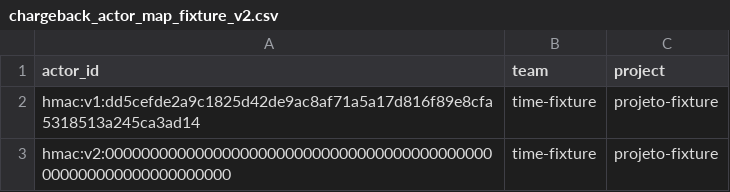
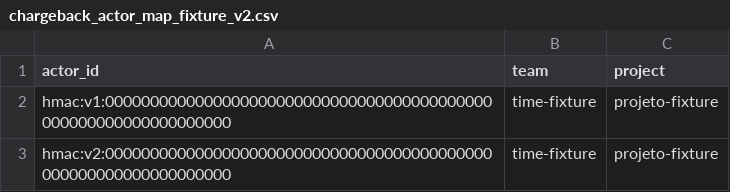
Before and after one commit to luanmorenommaciel/oteru, a CSV file: oteru-dbt/seeds/chargeback_fixtures/chargeback_actor_map_fixture_v2.csv, drawn as a sheet.

```diff
--- a/oteru-dbt/seeds/chargeback_fixtures/chargeback_actor_map_fixture_v2.csv
+++ b/oteru-dbt/seeds/chargeback_fixtures/chargeback_actor_map_fixture_v2.csv
@@ -1,3 +1,3 @@
 actor_id,team,project
-hmac:v1:dd5cefde2a9c1825d42de9ac8af71a5a17d816f89e8cfa5318513a245ca3ad14,time-fixture,projeto-fixture
+hmac:v1:0000000000000000000000000000000000000000000000000000000000000000,time-fixture,projeto-fixture
 hmac:v2:0000000000000000000000000000000000000000000000000000000000000000,time-fixture,projeto-fixture
```
Also changed, not shown: 13 other files.
